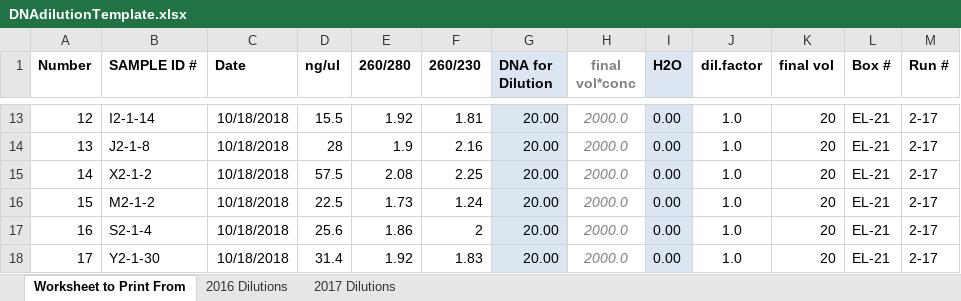
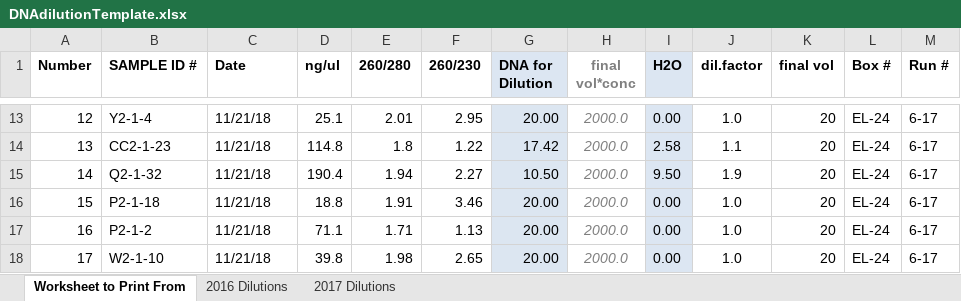
Before and after one commit to lvash/qPCR_Lab_Materials, an Excel workbook: DNAdilutionTemplate.xlsx, sheet Worksheet to Print From, drawn as a sheet; only a part is shown, gaps mark what is left out; values as stored, in another font and other column widths than the file's, no borders; conditional formats not drawn; the diff covers the shown part only; the diff names each change by its address in the sheet, - before the commit and + after, or states it on an @@ line.

```diff
--- a/DNAdilutionTemplate.xlsx (sheet Worksheet to Print From)
+++ b/DNAdilutionTemplate.xlsx (sheet Worksheet to Print From)
-B13 (SAMPLE ID #): I2-1-14
+B13 (SAMPLE ID #): Y2-1-4
-C13:C18 (Date): 10/18/2018
+C13:C18 (Date): 11/21/18
-D13 (ng/ul): 15.5
+D13 (ng/ul): 25.1
-E13 (260/280): 1.92
+E13 (260/280): 2.01
-F13 (260/230): 1.81
+F13 (260/230): 2.95
-L13:L18 (Box #): EL-21
+L13:L18 (Box #): EL-24
-M13:M18 (Run #): 2-17
+M13:M18 (Run #): 6-17
-B14 (SAMPLE ID #): J2-1-8
+B14 (SAMPLE ID #): CC2-1-23
-D14 (ng/ul): 28
+D14 (ng/ul): 114.8
-E14 (260/280): 1.9
+E14 (260/280): 1.8
-F14 (260/230): 2.16
+F14 (260/230): 1.22
-G14 (DNA for Dilution): 20.00
+G14 (DNA for Dilution): 17.42
-I14 (H2O): 0.00
+I14 (H2O): 2.58
-J14 (dil.factor): 1.0
+J14 (dil.factor): 1.1
-B15 (SAMPLE ID #): X2-1-2
+B15 (SAMPLE ID #): Q2-1-32
-D15 (ng/ul): 57.5
+D15 (ng/ul): 190.4
-E15 (260/280): 2.08
+E15 (260/280): 1.94
-F15 (260/230): 2.25
+F15 (260/230): 2.27
-G15 (DNA for Dilution): 20.00
+G15 (DNA for Dilution): 10.50
-I15 (H2O): 0.00
+I15 (H2O): 9.50
-J15 (dil.factor): 1.0
+J15 (dil.factor): 1.9
-B16 (SAMPLE ID #): M2-1-2
+B16 (SAMPLE ID #): P2-1-18
-D16 (ng/ul): 22.5
+D16 (ng/ul): 18.8
-E16 (260/280): 1.73
+E16 (260/280): 1.91
-F16 (260/230): 1.24
+F16 (260/230): 3.46
-B17 (SAMPLE ID #): S2-1-4
+B17 (SAMPLE ID #): P2-1-2
-D17 (ng/ul): 25.6
+D17 (ng/ul): 71.1
-E17 (260/280): 1.86
+E17 (260/280): 1.71
-F17 (260/230): 2
+F17 (260/230): 1.13
-B18 (SAMPLE ID #): Y2-1-30
+B18 (SAMPLE ID #): W2-1-10
-D18 (ng/ul): 31.4
+D18 (ng/ul): 39.8
-E18 (260/280): 1.92
+E18 (260/280): 1.98
-F18 (260/230): 1.83
+F18 (260/230): 2.65
```
Also changed, not shown: 299 edited cells and cell formats elsewhere in this sheet, sheet 2017 Dilutions, formulas that keep their value, QPCR_Plate_Logs.xlsx, 5 other files.
